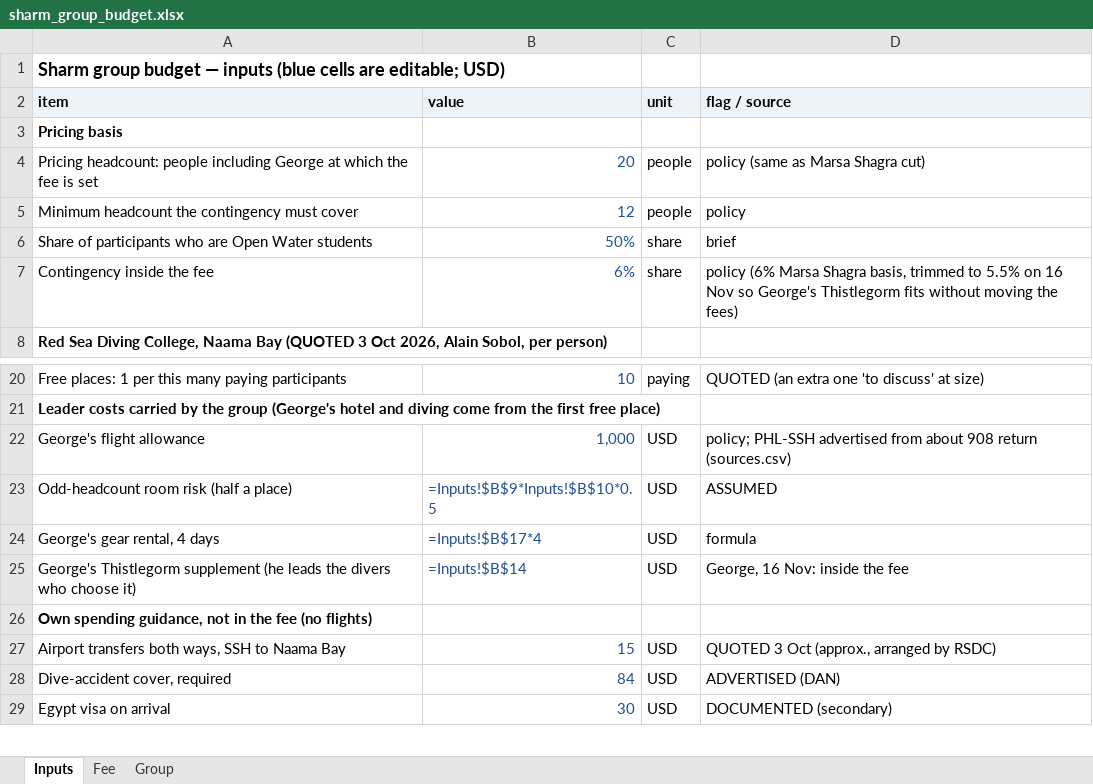
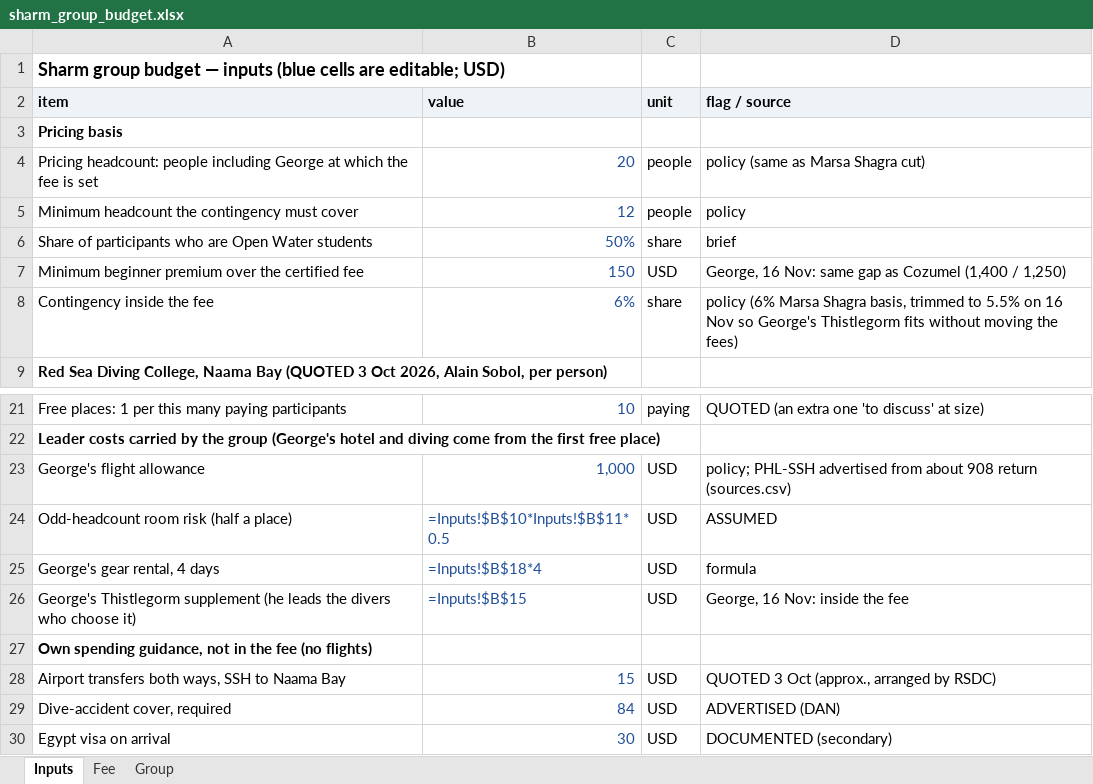
Before and after one commit to GeorgeJeffreys/George-Jeffreys, an Excel workbook: december-plan/pricing/sharm_group_budget.xlsx, sheet Inputs, drawn as a sheet; only a part is shown, gaps mark what is left out; values as stored, in another font and other column widths than the file's, no borders; formulas without a stored value are shown as written; addresses are those after the commit; the diff names each change by its address in the sheet, - before the commit and + after, or states it on an @@ line.

```diff
--- a/december-plan/pricing/sharm_group_budget.xlsx (sheet Inputs)
+++ b/december-plan/pricing/sharm_group_budget.xlsx (sheet Inputs)
+row 7: Minimum beginner premium over the certified fee | 150 | USD | George, 16 Nov: same gap as Cozumel (1,400 / 1,250)
-B24 (value): =Inputs!$B$9*Inputs!$B$10*0.5
+B24 (value): =Inputs!$B$10*Inputs!$B$11*0.5
-B25 (value): =Inputs!$B$17*4
+B25 (value): =Inputs!$B$18*4
-B26 (value): =Inputs!$B$14
+B26 (value): =Inputs!$B$15
```
Also changed, not shown: sheet Group, sheet Fee, 5 other files.
